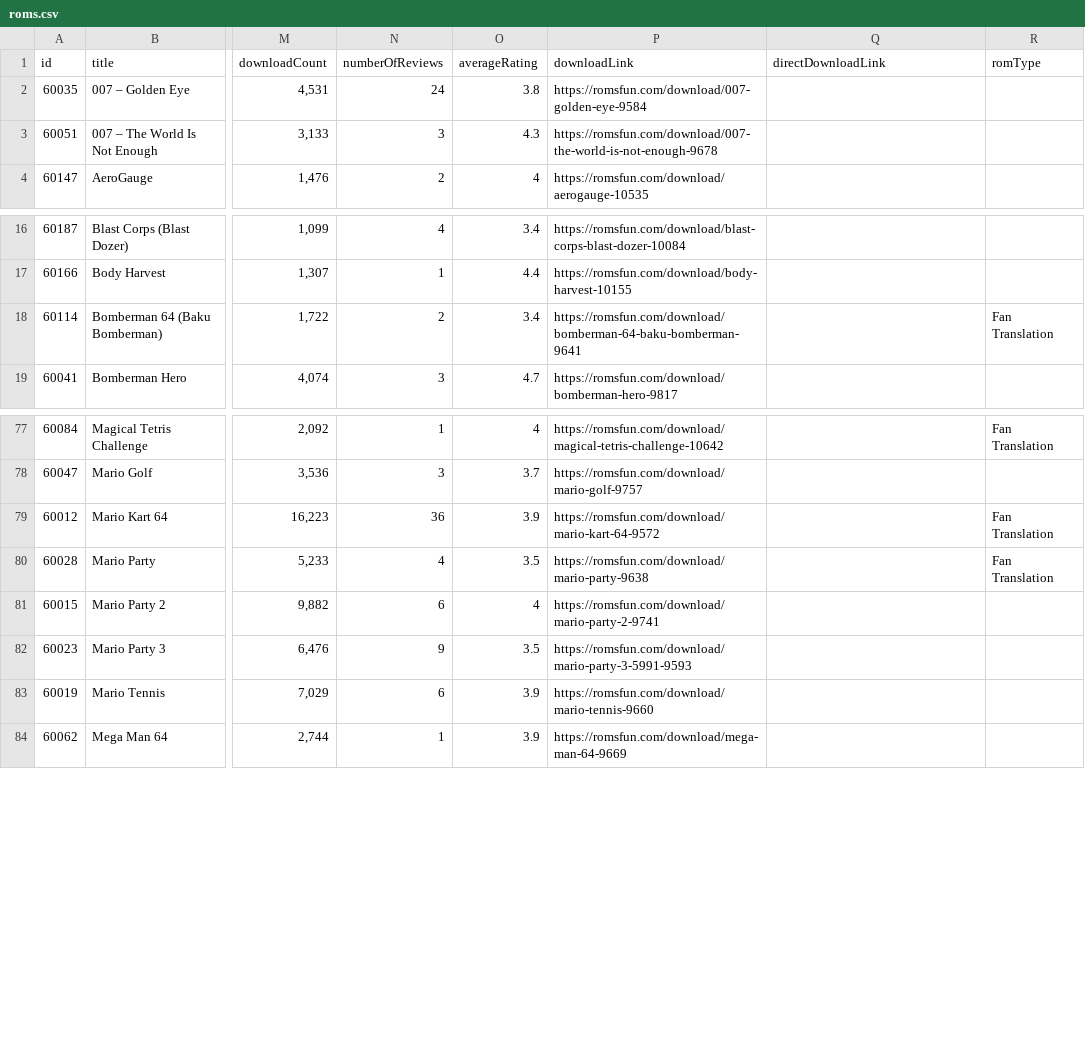
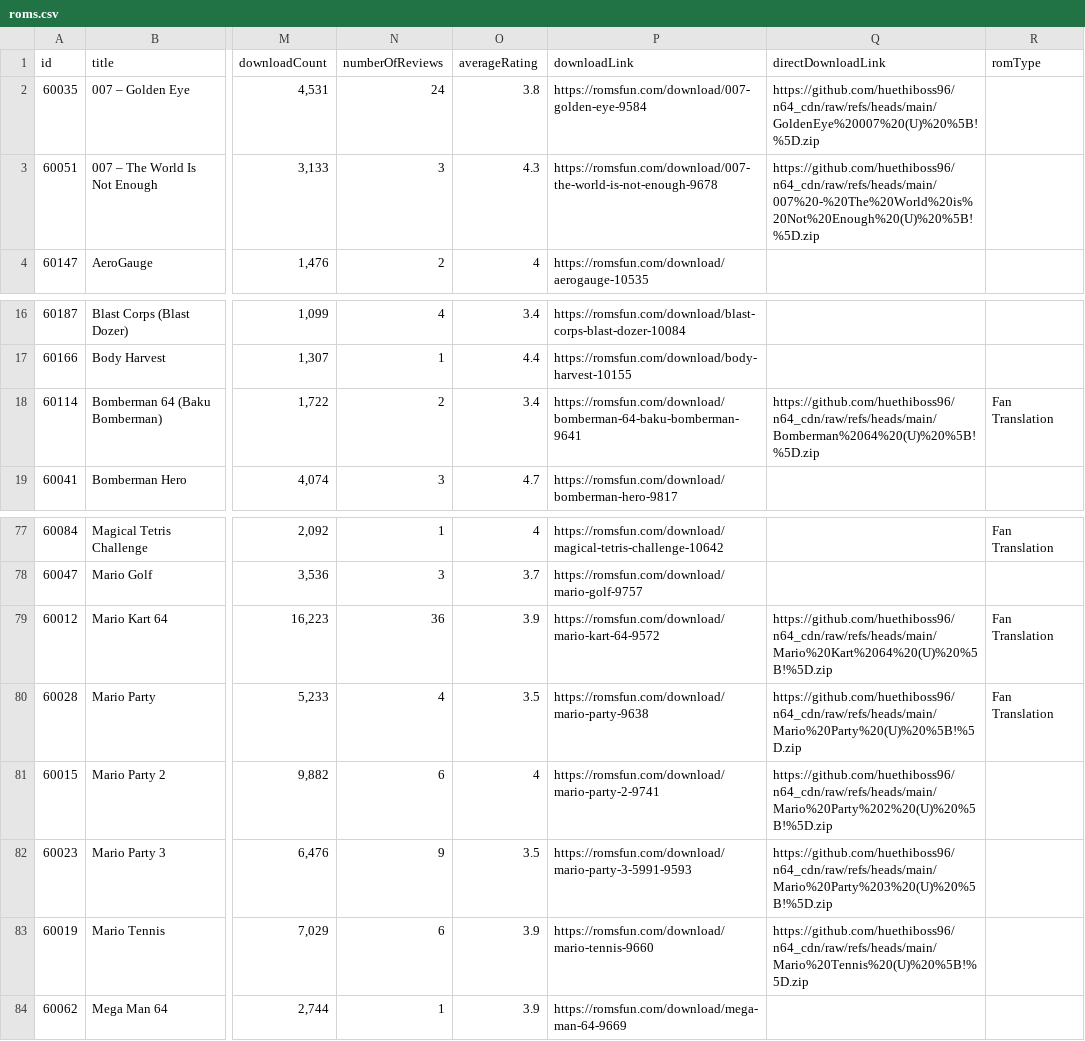
Before and after one commit to hoanghdtv/RetroHelper, a CSV file: output/topn64-split/roms.csv, drawn as a sheet; only a part is shown, gaps mark what is left out; the diff names each change by its address in the sheet, - before the commit and + after, or states it on an @@ line.

```diff
--- a/output/topn64-split/roms.csv
+++ b/output/topn64-split/roms.csv
-Q2 (directDownloadLink): (empty)
+Q2 (directDownloadLink): https://github.com/huethiboss96/n64_cdn/raw/refs/heads/main/GoldenEye%20007%20(U)%20%5B!%5D.zip
-Q3 (directDownloadLink): (empty)
+Q3 (directDownloadLink): https://github.com/huethiboss96/n64_cdn/raw/refs/heads/main/007%20-%20The%20World%20is%20Not%20Enough%20(U)%20%5B!%5D.zip
-Q18 (directDownloadLink): (empty)
+Q18 (directDownloadLink): https://github.com/huethiboss96/n64_cdn/raw/refs/heads/main/Bomberman%2064%20(U)%20%5B!%5D.zip
-Q79 (directDownloadLink): (empty)
+Q79 (directDownloadLink): https://github.com/huethiboss96/n64_cdn/raw/refs/heads/main/Mario%20Kart%2064%20(U)%20%5B!%5D.zip
-Q80 (directDownloadLink): (empty)
+Q80 (directDownloadLink): https://github.com/huethiboss96/n64_cdn/raw/refs/heads/main/Mario%20Party%20(U)%20%5B!%5D.zip
-Q81 (directDownloadLink): (empty)
+Q81 (directDownloadLink): https://github.com/huethiboss96/n64_cdn/raw/refs/heads/main/Mario%20Party%202%20(U)%20%5B!%5D.zip
-Q82 (directDownloadLink): (empty)
+Q82 (directDownloadLink): https://github.com/huethiboss96/n64_cdn/raw/refs/heads/main/Mario%20Party%203%20(U)%20%5B!%5D.zip
-Q83 (directDownloadLink): (empty)
+Q83 (directDownloadLink): https://github.com/huethiboss96/n64_cdn/raw/refs/heads/main/Mario%20Tennis%20(U)%20%5B!%5D.zip
```
Also changed, not shown: output/topgba-split/roms.csv, output/topnes-split/roms.csv, 2 other files.
